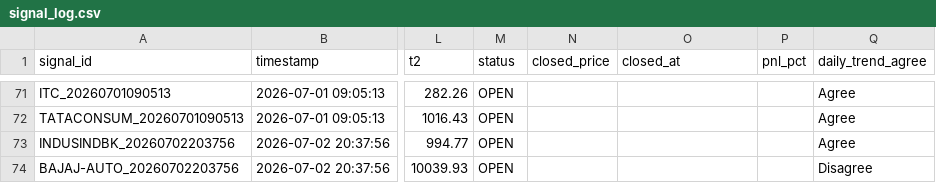
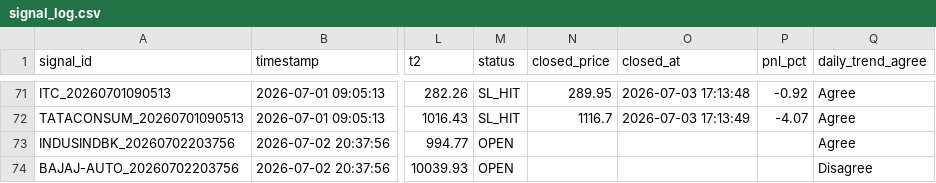
Before and after one commit to paliwalhimanshu20-droid/ng-signal-app, a CSV file: signal_log.csv, drawn as a sheet; only a part is shown, gaps mark what is left out; the diff covers the shown part only; the diff names each change by its address in the sheet, - before the commit and + after, or states it on an @@ line.

```diff
--- a/signal_log.csv
+++ b/signal_log.csv
-M71:M72 (status): OPEN
+M71:M72 (status): SL_HIT
-N71 (closed_price): (empty)
+N71 (closed_price): 289.95
-O71 (closed_at): (empty)
+O71 (closed_at): 2026-07-03 17:13:48
-P71 (pnl_pct): (empty)
+P71 (pnl_pct): -0.92
-N72 (closed_price): (empty)
+N72 (closed_price): 1116.7
-O72 (closed_at): (empty)
+O72 (closed_at): 2026-07-03 17:13:49
-P72 (pnl_pct): (empty)
+P72 (pnl_pct): -4.07
```
Also changed, not shown: 34 edited cells elsewhere in this file.
